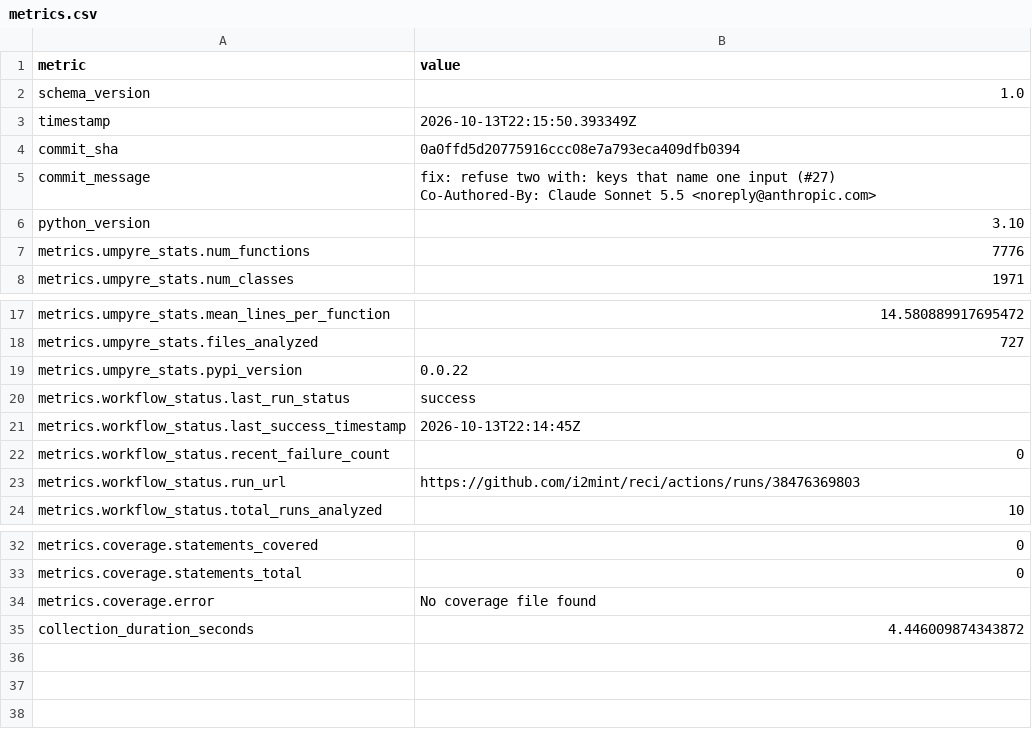
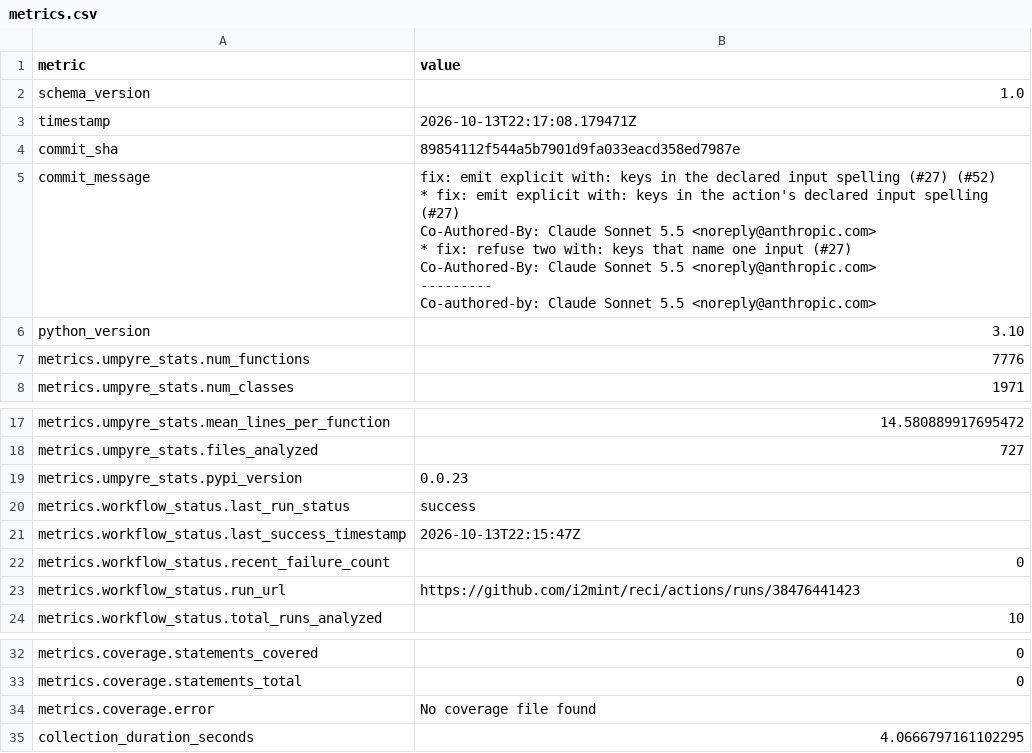
Before and after one commit to i2mint/reci, a CSV file: metrics.csv, drawn as a sheet; only a part is shown, gaps mark what is left out.

Commit message:
Update metrics for 8985411

```diff
--- a/metrics.csv
+++ b/metrics.csv
@@ -2,7 +2,17 @@ metric,value
 schema_version,1.0
-timestamp,2026-10-13T22:15:50.393349Z
-commit_sha,0a0ffd5d20775916ccc08e7a793eca409dfb0394
-commit_message,"fix: refuse two with: keys that name one input (#27)
-
-Co-Authored-By: Claude Sonnet 5.5 <noreply@anthropic.com>"
+timestamp,2026-10-13T22:17:08.179471Z
+commit_sha,89854112f544a5b7901d9fa033eacd358ed7987e
+commit_message,"fix: emit explicit with: keys in the declared input spelling (#27) (#52)
+
+* fix: emit explicit with: keys in the action's declared input spelling (#27)
+
+Co-Authored-By: Claude Sonnet 5.5 <noreply@anthropic.com>
+
+* fix: refuse two with: keys that name one input (#27)
+
+Co-Authored-By: Claude Sonnet 5.5 <noreply@anthropic.com>
+
+---------
+
+Co-authored-by: Claude Sonnet 5.5 <noreply@anthropic.com>"
 python_version,3.10
@@ -20,7 +30,7 @@ metrics.umpyre_stats.mean_lines_per_function,14.580889917695472
 metrics.umpyre_stats.files_analyzed,727
-metrics.umpyre_stats.pypi_version,0.0.22
+metrics.umpyre_stats.pypi_version,0.0.23
 metrics.workflow_status.last_run_status,success
-metrics.workflow_status.last_success_timestamp,2026-10-13T22:14:45Z
+metrics.workflow_status.last_success_timestamp,2026-10-13T22:15:47Z
 metrics.workflow_status.recent_failure_count,0
-metrics.workflow_status.run_url,https://github.com/i2mint/reci/actions/runs/38476369803
+metrics.workflow_status.run_url,https://github.com/i2mint/reci/actions/runs/38476441423
 metrics.workflow_status.total_runs_analyzed,10
@@ -40,2 +50,2 @@ metrics.coverage.statements_total,0
 metrics.coverage.error,No coverage file found
-collection_duration_seconds,4.446009874343872
+collection_duration_seconds,4.0666797161102295
```
Also changed, not shown: 2 other files.
